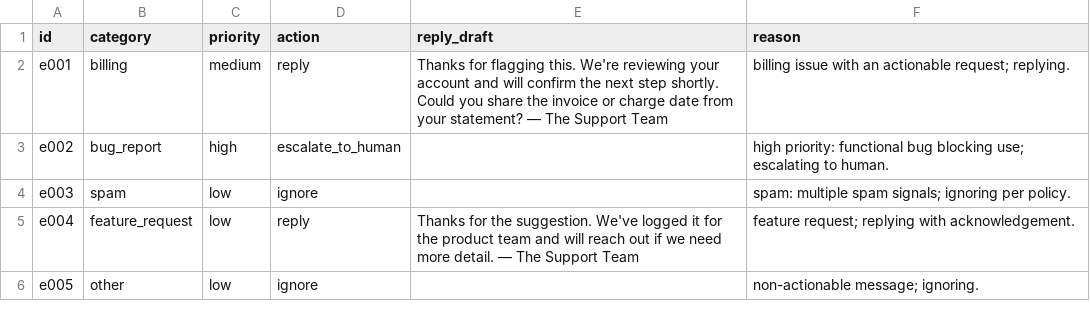
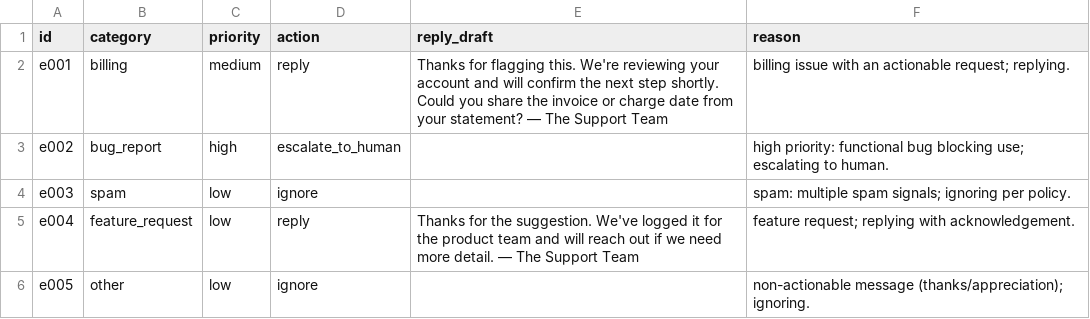
Before and after one commit to aashutosh-yadav/email-triage-agent, a CSV file: results.csv, drawn as a sheet.

Commit message:
Fix review findings: scoped refund amounts, injection regex precision, narrower bug/billing, OoO non-actionable, eval robustness, order; policy carve-outs; add regression tests

```diff
--- a/results.csv
+++ b/results.csv
@@ -5,2 +5,2 @@ e003,spam,low,ignore,,spam: multiple spam signals; ignoring per policy.
 e004,feature_request,low,reply,Thanks for the suggestion. We've logged it for the product team and will reach out if we need more detail. — The Support Team,feature request; replying with acknowledgement.
-e005,other,low,ignore,,non-actionable message; ignoring.
+e005,other,low,ignore,,non-actionable message (thanks/appreciation); ignoring.
```
Also changed, not shown: 5 other files.
